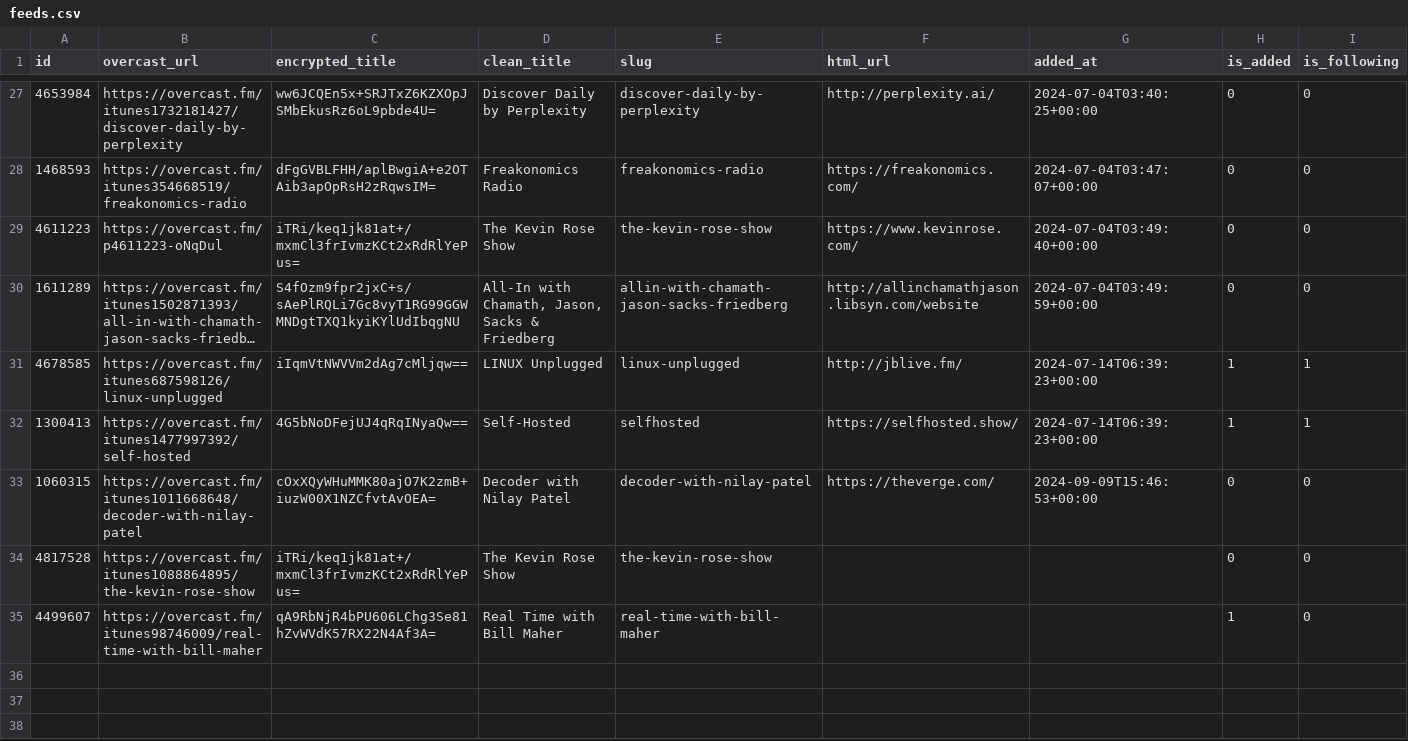
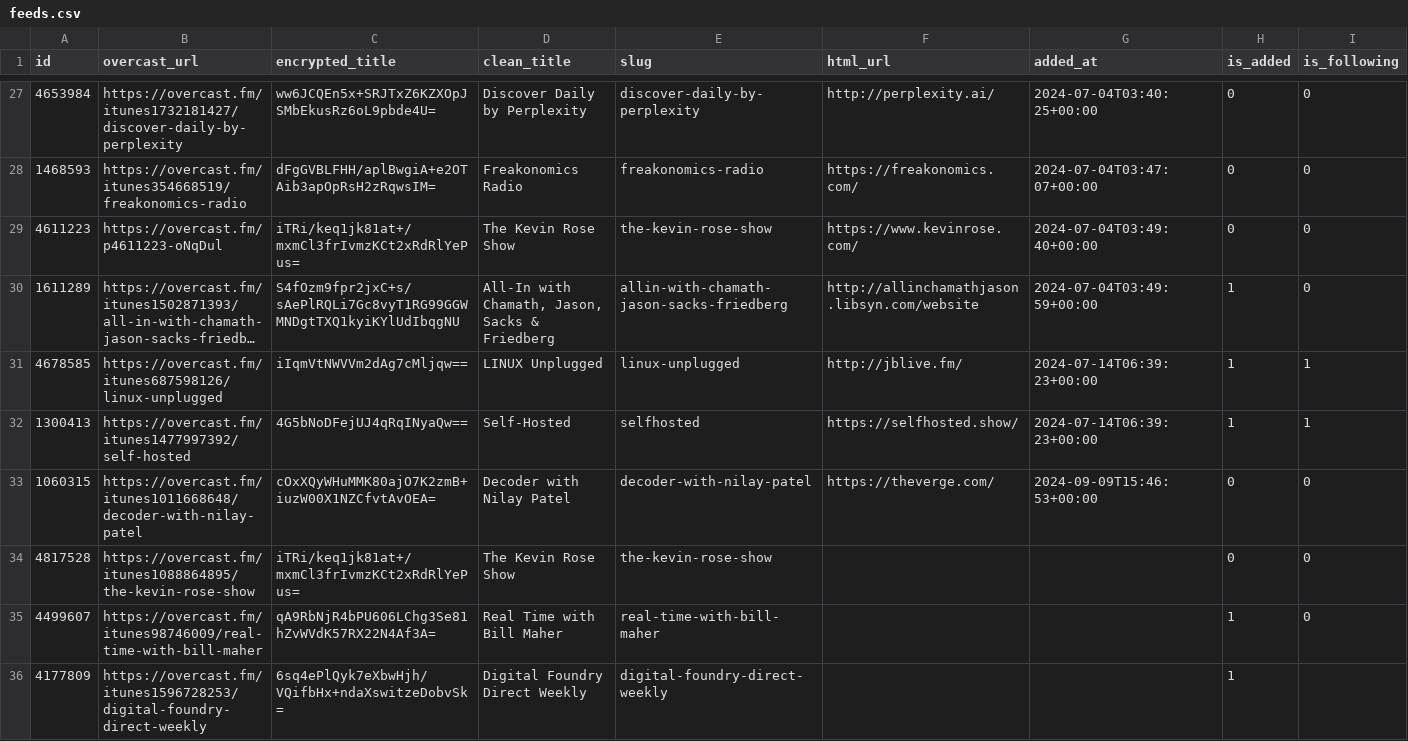
Before and after one commit to josh/overcast-data, a CSV file: feeds.csv, drawn as a sheet; only a part is shown, gaps mark what is left out; long unchanged cells end in …; the diff names each change by its address in the sheet, - before the commit and + after, or states it on an @@ line.

```diff
--- a/feeds.csv
+++ b/feeds.csv
-H30 (is_added): 0
+H30 (is_added): 1
+row 36: 4177809 | https://overcast.fm/itunes1596728253/digital-foundry-direct-weekly | 6sq4ePlQyk7eXbwHjh/VQifbHx+ndaXswitzeDobvSk= | Digital Foundry Direct Weekly | digital-foundry-direct-weekly |  |  | 1
```
Also changed, not shown: 2 other files.
